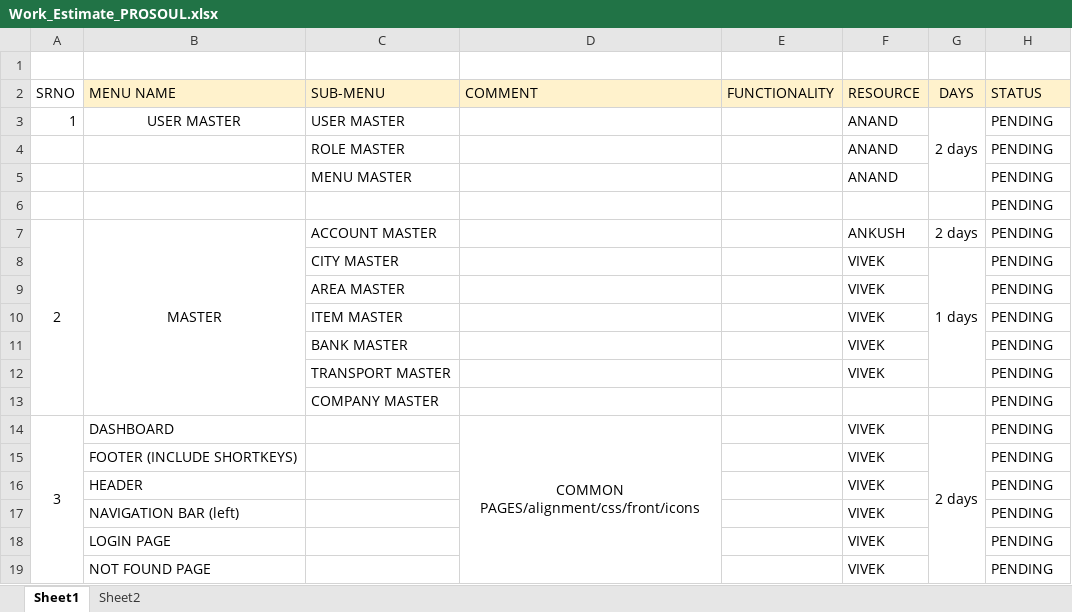
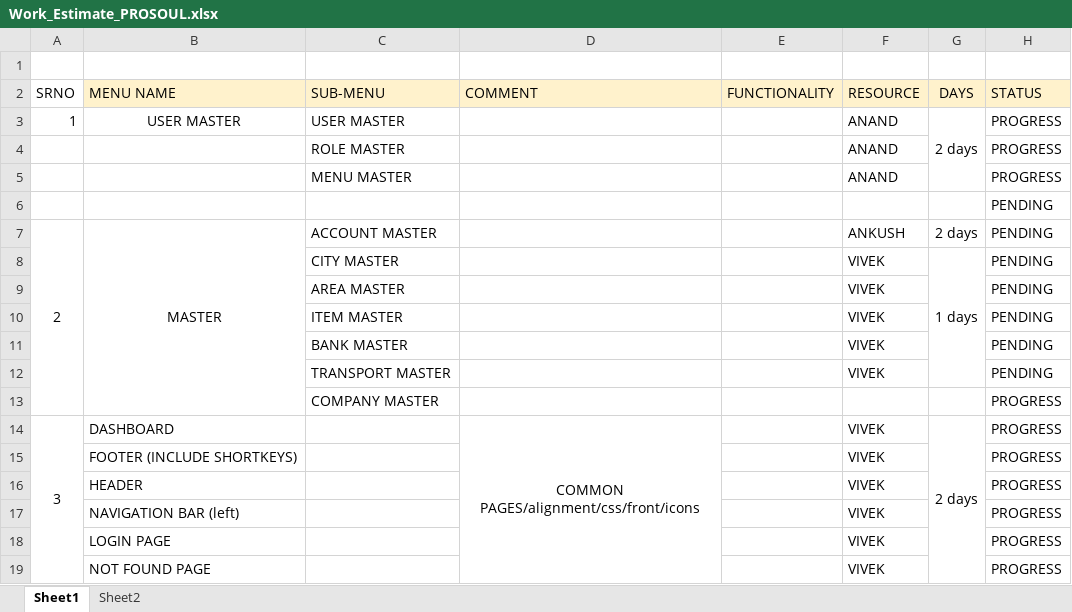
Before and after one commit to anandkakad/anj_crud, an Excel workbook: Document/Work_Estimate_PROSOUL.xlsx, sheet Sheet1, drawn as a sheet; values as stored, in another font and other column widths than the file's, no borders; the diff names each change by its address in the sheet, - before the commit and + after, or states it on an @@ line.

Commit message:
add document for screenshots

```diff
--- a/Document/Work_Estimate_PROSOUL.xlsx (sheet Sheet1)
+++ b/Document/Work_Estimate_PROSOUL.xlsx (sheet Sheet1)
-H3:H5 (STATUS): PENDING
+H3:H5 (STATUS): PROGRESS
-H13:H19 (STATUS): PENDING
+H13:H19 (STATUS): PROGRESS
```
Also changed, not shown: 1 other file.
